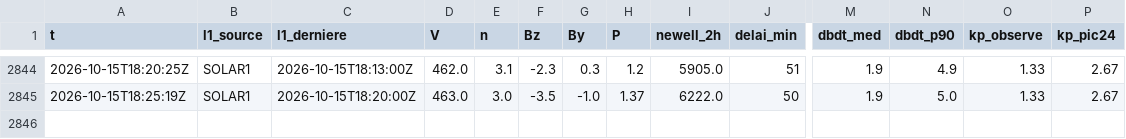
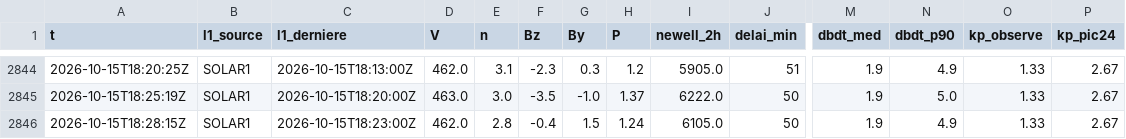
Before and after one commit to Rom1cmoi/veille-cig-france, a CSV file: journal/collectes_2026-10.csv, drawn as a sheet; only a part is shown, gaps mark what is left out; rows hold the shown columns only; the diff names each change by its address in the sheet, - before the commit and + after, or states it on an @@ line.

```diff
--- a/journal/collectes_2026-10.csv
+++ b/journal/collectes_2026-10.csv
+row 2846: 2026-10-15T18:28:15Z | SOLAR1 | 2026-10-15T18:23:00Z | 462.0 | 2.8 | -0.4 | 1.5 | 1.24 | 6105.0 | 50 | 1.9 | 4.9 | 1.33 | 2.67
```
Also changed, not shown: journal/l1/l1_2026-10-15.csv, 1 other file.
